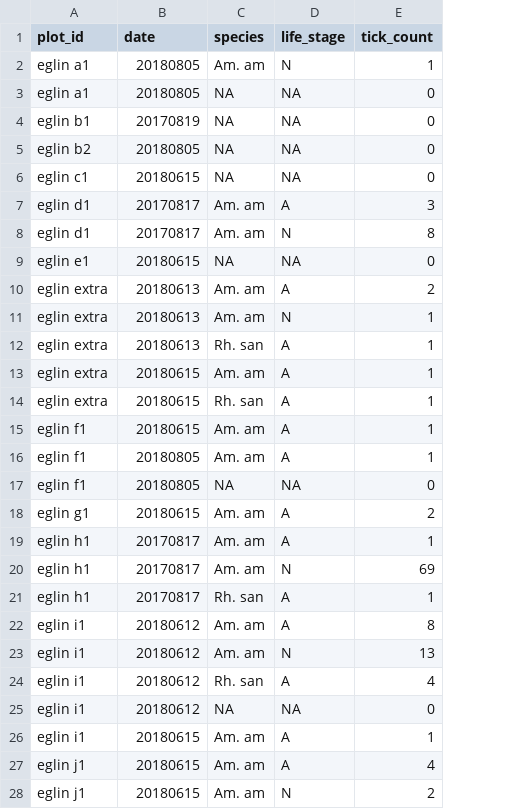
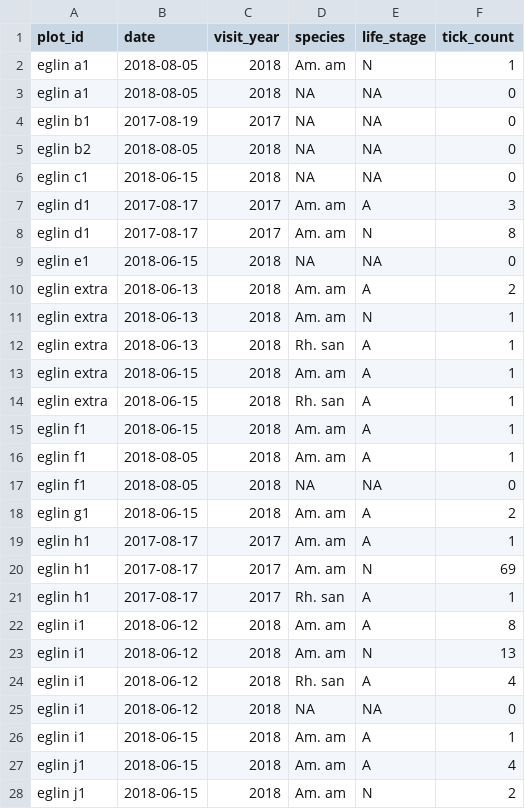
Before and after one commit to whalend/SERDP_Project, a CSV file: data/processed_by_installation/eglin_afb/ticks_eglin.csv, drawn as a sheet; only a part is shown; the diff covers the shown part only; the diff names each change by its address in the sheet, - before the commit and + after, or states it on an @@ line.

```diff
--- a/data/processed_by_installation/eglin_afb/ticks_eglin.csv
+++ b/data/processed_by_installation/eglin_afb/ticks_eglin.csv
+column C (visit_year), rows 2-28: 2018 | 2018 | 2017 | 2018 | 2018 | 2017 | 2017 | 2018 | 2018 | 2018 | 2018 | 2018 | 2018 | 2018 | 2018 | 2018 | 2018 | 2017 | 2017 | 2017 | 2018 | 2018 | 2018 | 2018 | 2018 | 2018 | 2018
-B2:B3 (date): 20180805
+B2:B3 (date): 2018-08-05
-B4 (date): 20170819
+B4 (date): 2017-08-19
-B5 (date): 20180805
+B5 (date): 2018-08-05
-B6 (date): 20180615
+B6 (date): 2018-06-15
-B7:B8 (date): 20170817
+B7:B8 (date): 2017-08-17
-B9 (date): 20180615
+B9 (date): 2018-06-15
-B10:B12 (date): 20180613
+B10:B12 (date): 2018-06-13
-B13:B15 (date): 20180615
+B13:B15 (date): 2018-06-15
-B16:B17 (date): 20180805
+B16:B17 (date): 2018-08-05
-B18 (date): 20180615
+B18 (date): 2018-06-15
-B19:B21 (date): 20170817
+B19:B21 (date): 2017-08-17
-B22:B25 (date): 20180612
+B22:B25 (date): 2018-06-12
-B26:B28 (date): 20180615
+B26:B28 (date): 2018-06-15
```
Also changed, not shown: 1 edited cell elsewhere in this file, data/processed_by_installation/camp_blanding/ticks_blanding.csv, data/processed_by_installation/camp_shelby/ticks_shelby.csv, 7 other files.
